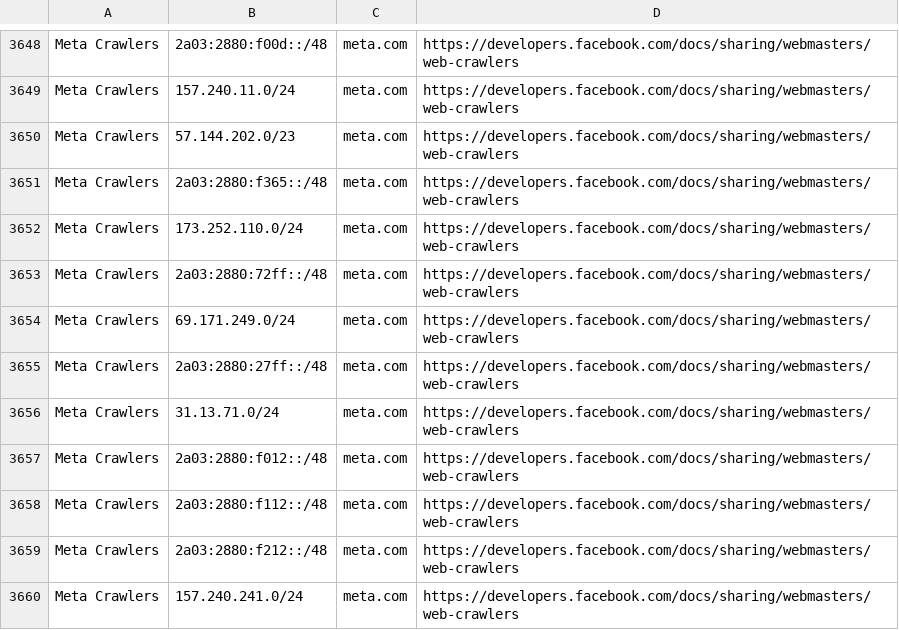
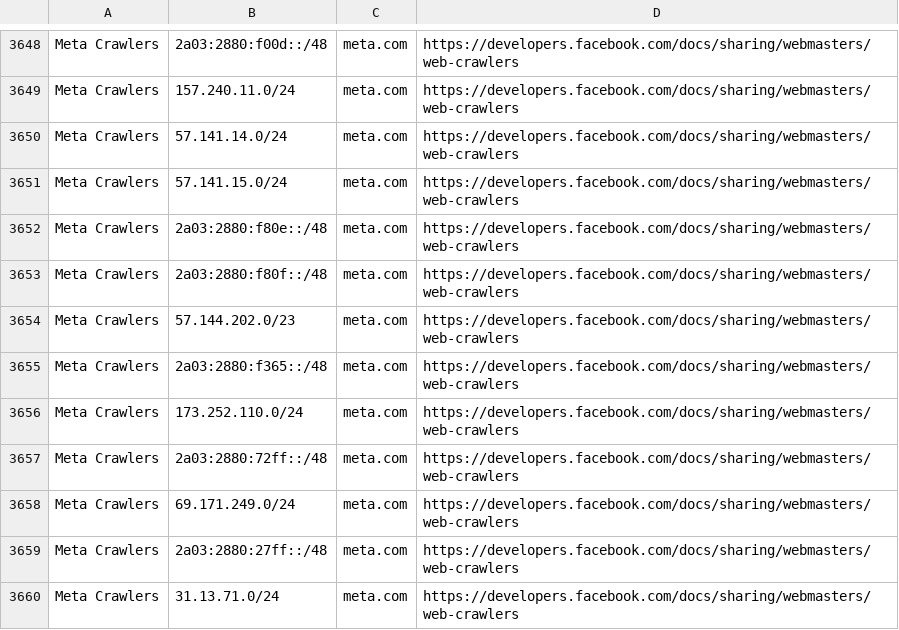
Before and after one commit to hexydec/ip-ranges, a CSV file: output/crawlers.csv, drawn as a sheet; only a part is shown, gaps mark what is left out; the shorter side is filled out with more unchanged rows; the diff names each change by its address in the sheet, - before the commit and + after, or states it on an @@ line.

```diff
--- a/output/crawlers.csv
+++ b/output/crawlers.csv
+row 3650: Meta Crawlers | 57.141.14.0/24 | meta.com | https://developers.facebook.com/docs/sharing/webmasters/web-crawlers
+row 3651: Meta Crawlers | 57.141.15.0/24 | meta.com | https://developers.facebook.com/docs/sharing/webmasters/web-crawlers
+row 3652: Meta Crawlers | 2a03:2880:f80e::/48 | meta.com | https://developers.facebook.com/docs/sharing/webmasters/web-crawlers
+row 3653: Meta Crawlers | 2a03:2880:f80f::/48 | meta.com | https://developers.facebook.com/docs/sharing/webmasters/web-crawlers
```
Also changed, not shown: output/crawlers-ipv4.csv, output/crawlers-ipv6.csv, 14 other files.
